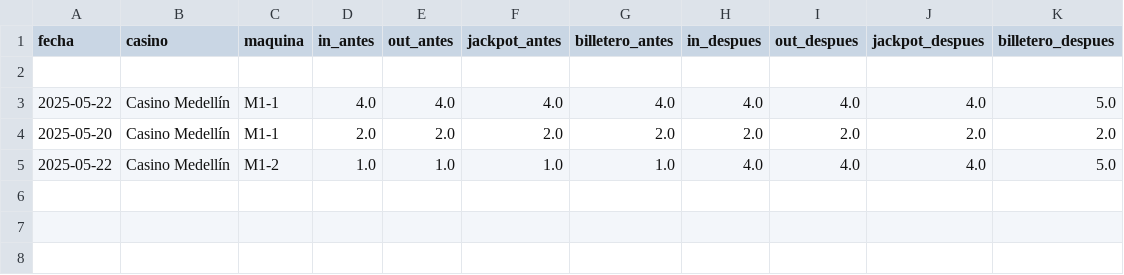
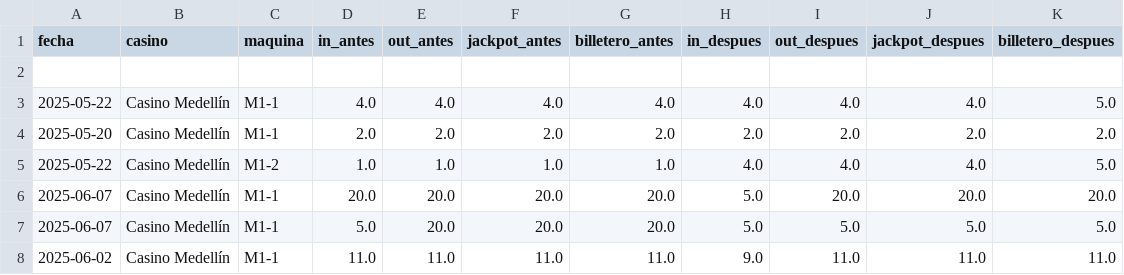
Before and after one commit to Psanti-gif/Casino_Proyecto, a CSV file: backend/app/modules/registro_contadores/auditoria.csv, drawn as a sheet.

```diff
--- a/backend/app/modules/registro_contadores/auditoria.csv
+++ b/backend/app/modules/registro_contadores/auditoria.csv
@@ -5 +5,4 @@ fecha,casino,maquina,in_antes,out_antes,jackpot_antes,billetero_antes,in_despues
 2025-05-22,Casino Medellín,M1-2,1.0,1.0,1.0,1.0,4.0,4.0,4.0,5.0
+2025-06-07,Casino Medellín,M1-1,20.0,20.0,20.0,20.0,5.0,20.0,20.0,20.0
+2025-06-07,Casino Medellín,M1-1,5.0,20.0,20.0,20.0,5.0,5.0,5.0,5.0
+2025-06-02,Casino Medellín,M1-1,11.0,11.0,11.0,11.0,9.0,11.0,11.0,11.0
```
Also changed, not shown: backend/app/modules/registro_contadores/registros.csv, 1 other file.
